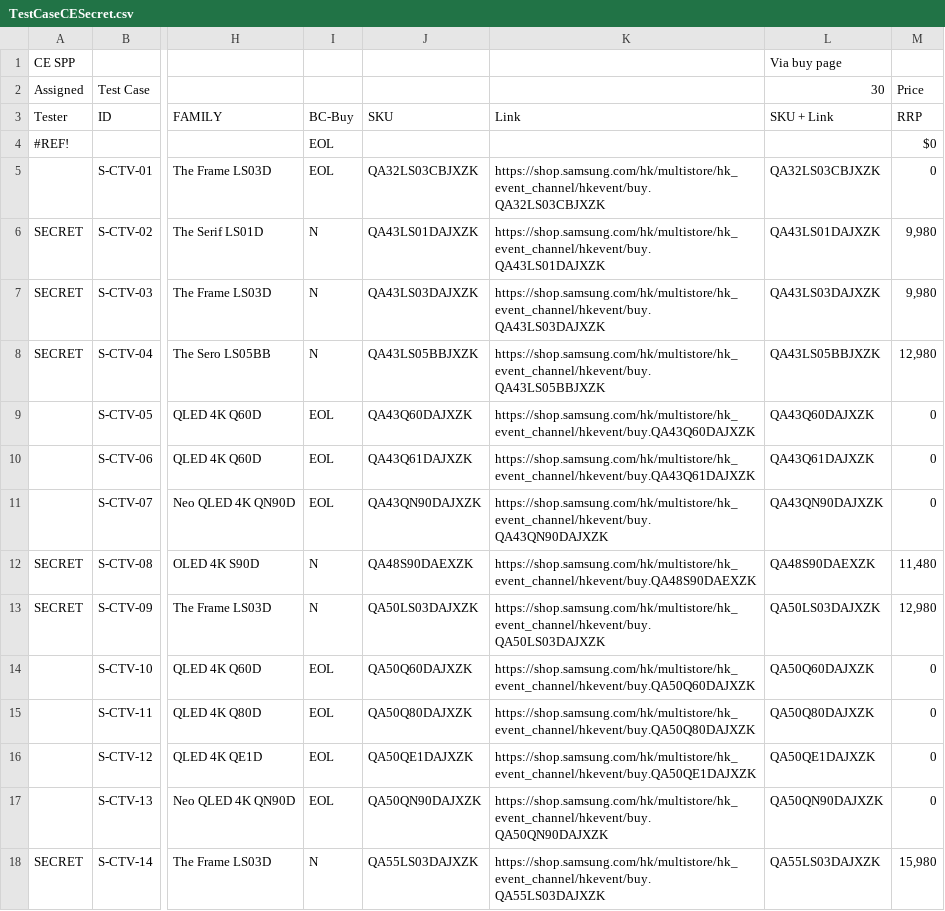
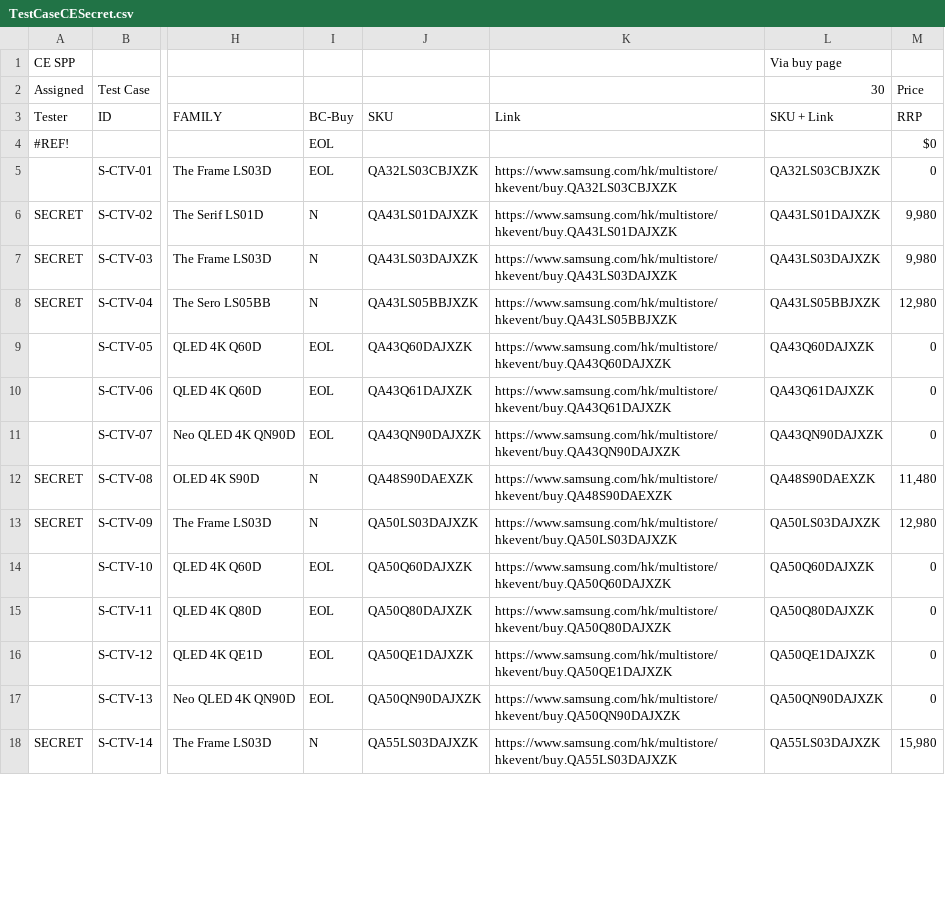
Before and after one commit to raymondwoocheil/CheilSEHKQA, a CSV file: datasources/TestCaseCESecret.csv, drawn as a sheet; only a part is shown, gaps mark what is left out; the diff covers the shown part only; the diff names each change by its address in the sheet, - before the commit and + after, or states it on an @@ line.

```diff
--- a/datasources/TestCaseCESecret.csv
+++ b/datasources/TestCaseCESecret.csv
-K5: https://shop.samsung.com/hk/multistore/hk_event_channel/hkevent/buy.QA32LS03CBJXZK
+K5: https://www.samsung.com/hk/multistore/hkevent/buy.QA32LS03CBJXZK
-K6: https://shop.samsung.com/hk/multistore/hk_event_channel/hkevent/buy.QA43LS01DAJXZK
+K6: https://www.samsung.com/hk/multistore/hkevent/buy.QA43LS01DAJXZK
-K7: https://shop.samsung.com/hk/multistore/hk_event_channel/hkevent/buy.QA43LS03DAJXZK
+K7: https://www.samsung.com/hk/multistore/hkevent/buy.QA43LS03DAJXZK
-K8: https://shop.samsung.com/hk/multistore/hk_event_channel/hkevent/buy.QA43LS05BBJXZK
+K8: https://www.samsung.com/hk/multistore/hkevent/buy.QA43LS05BBJXZK
-K9: https://shop.samsung.com/hk/multistore/hk_event_channel/hkevent/buy.QA43Q60DAJXZK
+K9: https://www.samsung.com/hk/multistore/hkevent/buy.QA43Q60DAJXZK
-K10: https://shop.samsung.com/hk/multistore/hk_event_channel/hkevent/buy.QA43Q61DAJXZK
+K10: https://www.samsung.com/hk/multistore/hkevent/buy.QA43Q61DAJXZK
-K11: https://shop.samsung.com/hk/multistore/hk_event_channel/hkevent/buy.QA43QN90DAJXZK
+K11: https://www.samsung.com/hk/multistore/hkevent/buy.QA43QN90DAJXZK
-K12: https://shop.samsung.com/hk/multistore/hk_event_channel/hkevent/buy.QA48S90DAEXZK
+K12: https://www.samsung.com/hk/multistore/hkevent/buy.QA48S90DAEXZK
-K13: https://shop.samsung.com/hk/multistore/hk_event_channel/hkevent/buy.QA50LS03DAJXZK
+K13: https://www.samsung.com/hk/multistore/hkevent/buy.QA50LS03DAJXZK
-K14: https://shop.samsung.com/hk/multistore/hk_event_channel/hkevent/buy.QA50Q60DAJXZK
+K14: https://www.samsung.com/hk/multistore/hkevent/buy.QA50Q60DAJXZK
-K15: https://shop.samsung.com/hk/multistore/hk_event_channel/hkevent/buy.QA50Q80DAJXZK
+K15: https://www.samsung.com/hk/multistore/hkevent/buy.QA50Q80DAJXZK
-K16: https://shop.samsung.com/hk/multistore/hk_event_channel/hkevent/buy.QA50QE1DAJXZK
+K16: https://www.samsung.com/hk/multistore/hkevent/buy.QA50QE1DAJXZK
-K17: https://shop.samsung.com/hk/multistore/hk_event_channel/hkevent/buy.QA50QN90DAJXZK
+K17: https://www.samsung.com/hk/multistore/hkevent/buy.QA50QN90DAJXZK
-K18: https://shop.samsung.com/hk/multistore/hk_event_channel/hkevent/buy.QA55LS03DAJXZK
+K18: https://www.samsung.com/hk/multistore/hkevent/buy.QA55LS03DAJXZK
```
Also changed, not shown: 135 edited cells elsewhere in this file, datasources/TestCaseMXSecret.csv.
